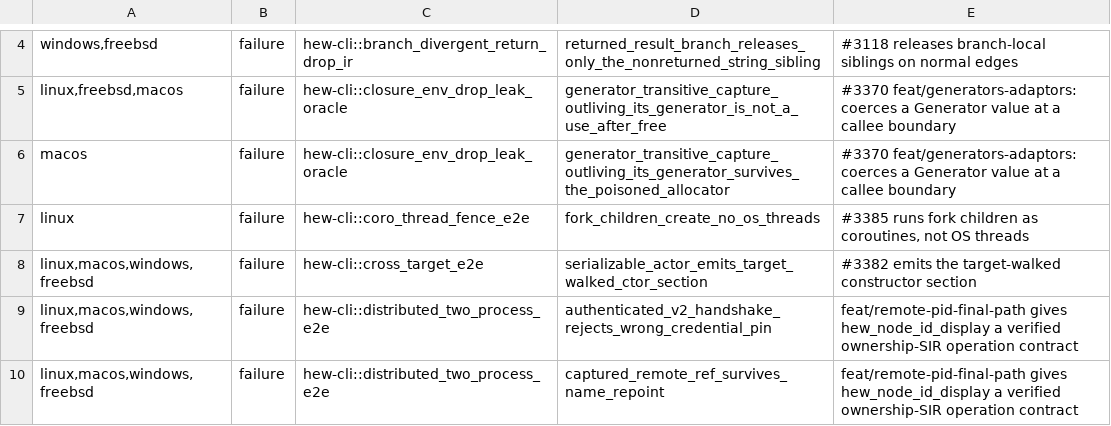
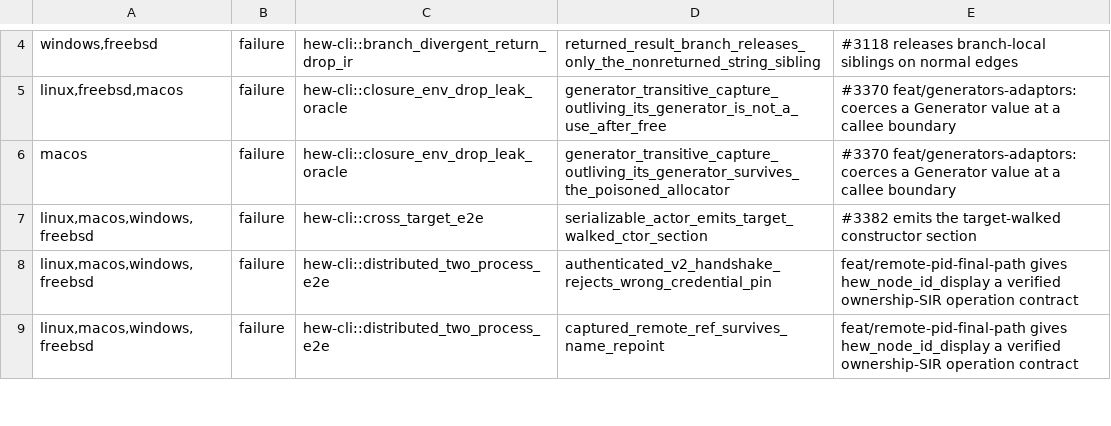
Before and after one commit to hew-lang/hew, a TSV file: scripts/nextest-expected-failures.tsv, drawn as a sheet; only a part is shown, gaps mark what is left out.

Commit message:
feat(runtime): schedule fork tasks as coroutines
Drive checked callable continuations on the shared scheduler and retire the thread task executor. Preserve scope draining, cancellation ancestry and result cleanup before publishing completion.

```diff
--- a/scripts/nextest-expected-failures.tsv
+++ b/scripts/nextest-expected-failures.tsv
@@ -6,3 +6,2 @@ linux,freebsd,macos	failure	hew-cli::closure_env_drop_leak_oracle	generator_tran
 macos	failure	hew-cli::closure_env_drop_leak_oracle	generator_transitive_capture_outliving_its_generator_survives_the_poisoned_allocator	#3370 feat/generators-adaptors: coerces a Generator value at a callee boundary
-linux	failure	hew-cli::coro_thread_fence_e2e	fork_children_create_no_os_threads	#3385 runs fork children as coroutines, not OS threads
 linux,macos,windows,freebsd	failure	hew-cli::cross_target_e2e	serializable_actor_emits_target_walked_ctor_section	#3382 emits the target-walked constructor section
```
Also changed, not shown: 22 other files.
